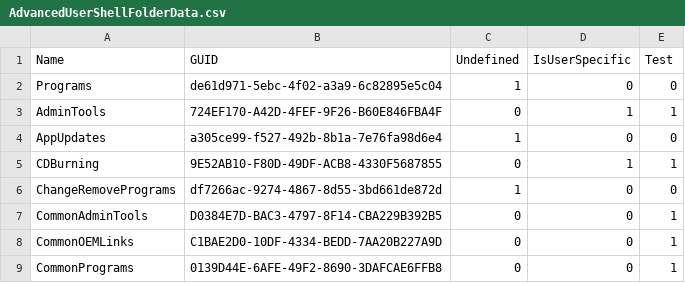
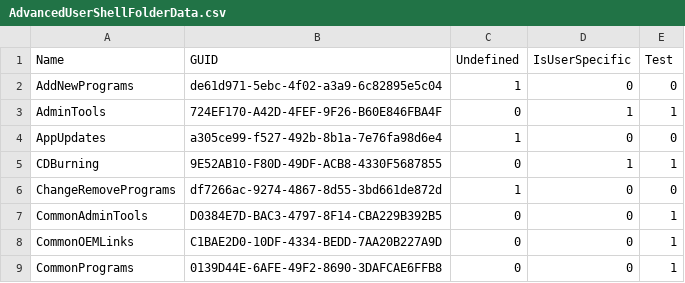
Before and after one commit to TheMinefighter/StorageManagementTool, a CSV file: StorageManagementCore/Backend/AdvancedUserShellFolderData.csv, drawn as a sheet; only a part is shown.

```diff
--- a/StorageManagementCore/Backend/AdvancedUserShellFolderData.csv
+++ b/StorageManagementCore/Backend/AdvancedUserShellFolderData.csv
@@ -1,3 +1,3 @@
 Name,GUID,Undefined,IsUserSpecific,Test
-Programs,de61d971-5ebc-4f02-a3a9-6c82895e5c04,1,0,0
+AddNewPrograms,de61d971-5ebc-4f02-a3a9-6c82895e5c04,1,0,0
 AdminTools,724EF170-A42D-4FEF-9F26-B60E846FBA4F,0,1,1
```
Also changed, not shown: 4 other files.
